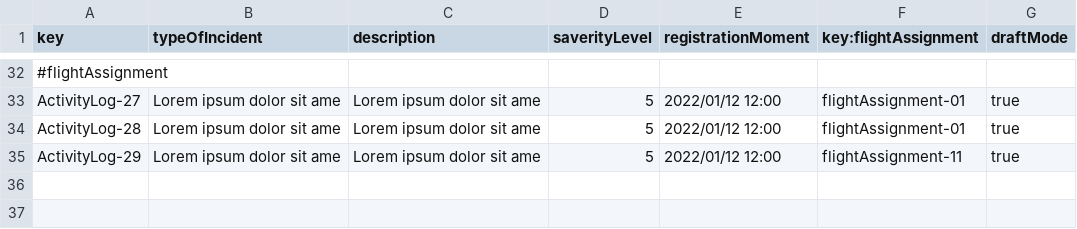
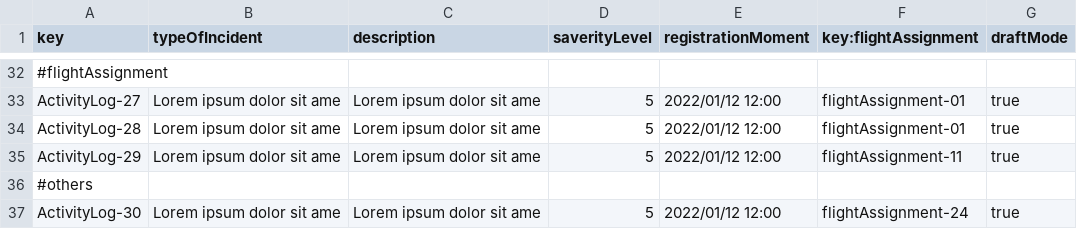
Before and after one commit to paugonpae67/Acme-ANS, a CSV file: src/main/resources/WEB-INF/data/sample/activityLog.csv, drawn as a sheet; only a part is shown, gaps mark what is left out.

Commit message:
activity log revisado validate y authorazations

```diff
--- a/src/main/resources/WEB-INF/data/sample/activityLog.csv
+++ b/src/main/resources/WEB-INF/data/sample/activityLog.csv
@@ -35 +35,3 @@ ActivityLog-28,Lorem ipsum dolor sit ame,Lorem ipsum dolor sit ame,5,2022/01/12
 ActivityLog-29,Lorem ipsum dolor sit ame,Lorem ipsum dolor sit ame,5,2022/01/12 12:00,flightAssignment-11,true
+#others
+ActivityLog-30,Lorem ipsum dolor sit ame,Lorem ipsum dolor sit ame,5,2022/01/12 12:00,flightAssignment-24,true
```
Also changed, not shown: 9 other files.
